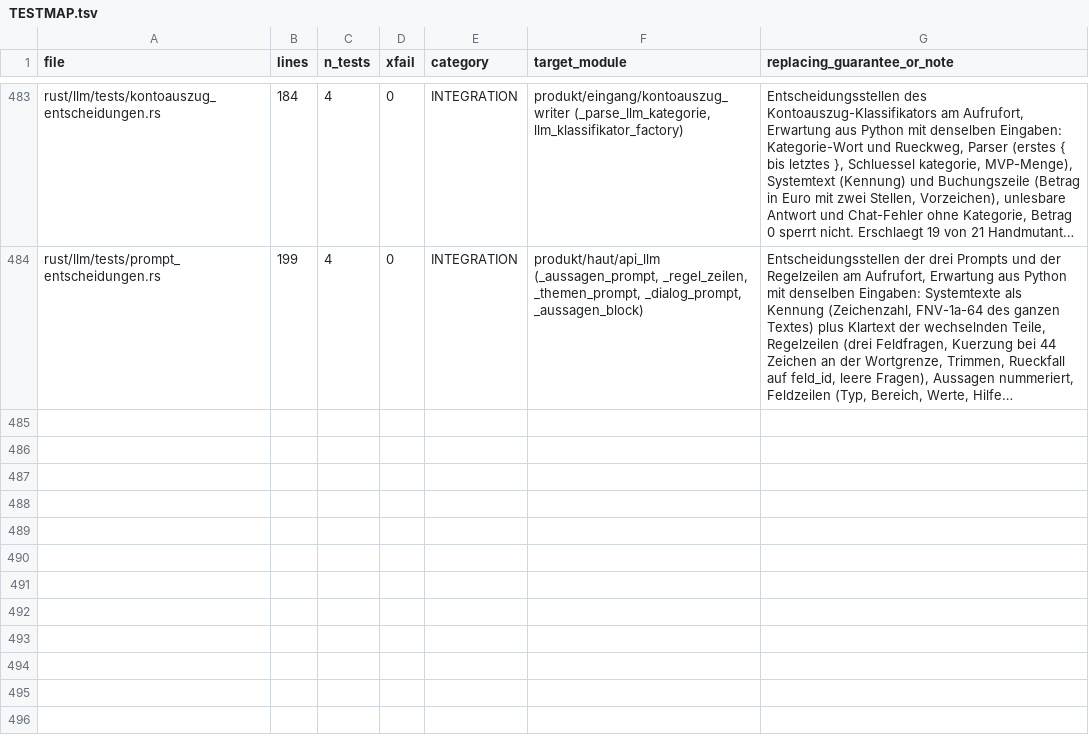
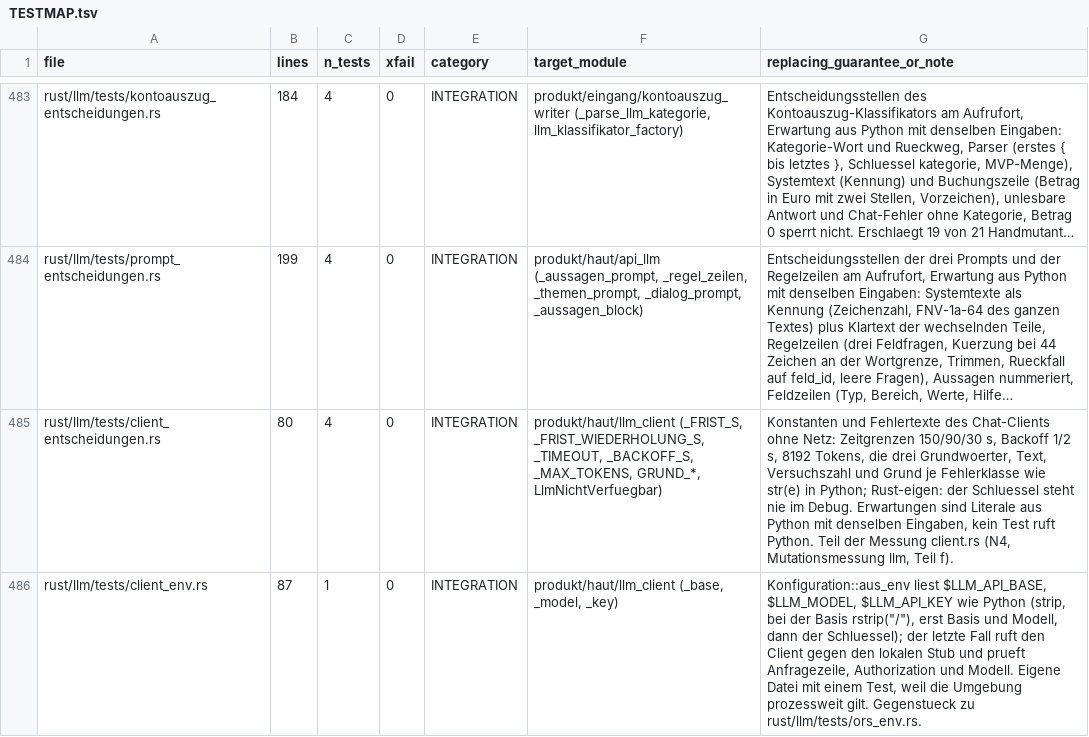
Before and after one commit to juliuswiener/taxgraph, a TSV file: rust/TESTMAP.tsv, drawn as a sheet; only a part is shown, gaps mark what is left out; long unchanged cells end in …; the diff covers the shown part only; the diff names each change by its address in the sheet, - before the commit and + after, or states it on an @@ line.

Commit message:
test(llm): Chat-Client, HTTP-Ebene und Schema-Parser gegen Python (N4 llm, Teile f und e)
Neu: client_entscheidungen (4 Tests), client_env (1), client_netz (14), schema_entscheidungen (3), stub/mod.rs (Hilfsquelle, lokaler Stub-Server) und fuenf Zeilen in rust/TESTMAP.tsv. Nur Tests und TESTMAP: kein Produktcode, nichts unter produkt/.

Erwartung je Szenario = Lauf des Python-Clients gegen dasselbe Stub-Skript (Ergebnis, Klasse, Grund, Versuche, Meldung, Zahl der Anfragen); beim Schema das Urteil von jsonschema (Draft 2020-12) ueber die Python-Schemas. Kein Test ruft Python.

Messung (Zahlen von neunc, mit alten und neuen Tests, Handmutanten ausserhalb des Repos): client.rs 78 von 79 erschlagen, CL80 gleichwertig (to_vec auf einem Value scheitert nie). http.rs 40 von 46: HT04, HT10, HT15, HT16, HT17 unerreichbar (leerer Pfad, TimedOut beim Lesen, Standardport 80/443 nicht bindbar), HT38 gleichwertig. schema.rs 19 von 19.

ABWEICHUNG VON PYTHON (Befund der Messung, keine Absicht, http.rs unveraendert; der Test weicht_von_python_ab_vier_eingaben_enden_in_rust_anders haelt das heutige Rust-Verhalten fest, kein Soll): 1) Content-Length ohne Zahl: Python liest bis zum Ende der Verbindung, Rust meldet endgueltig. 2) Basis ohne Schema: Python voruebergehend mit drei Versuchen, Rust endgueltig nach einem. 3) ftp://-Basis: Python versucht FTP, Rust endgueltig. 4) IPv6 in Klammern ohne Port: Python nimmt Port 80, Rust meldet Port keine Zahl.

Rust-eigen, getestet: der Schluessel wird auch in Netz- und Kaputt-Meldungen maskiert (Python nur im Fehlerkoerper); ein leerer Schluessel maskiert nichts.

```diff
--- a/rust/TESTMAP.tsv
+++ b/rust/TESTMAP.tsv
+row 485: rust/llm/tests/client_entscheidungen.rs | 80 | 4 | 0 | INTEGRATION | produkt/haut/llm_client (_FRIST_S, _FRIST_WIEDERHOLUNG_S, _TIMEOUT, _BACKOFF_S, _MAX_TOKENS, GRUND_*, LlmNichtVerfuegbar) | Konstanten und Fehlertexte des Chat-Clients ohne Netz: Zeitgrenzen 150/90/30 s, Backoff 1/2 s, 8192 Tokens, die drei Grundwoerter, Text, Versuchszahl und Grund je Fehlerklasse wie str(e) in Python; Rust-eigen: der Schluessel steht nie im Debug. Erwartungen sind Literale aus Python mit denselben Eingaben, kein Test ruft Python. Teil der Messung client.rs (N4, Mutationsmessung llm, Teil f).
+row 486: rust/llm/tests/client_env.rs | 87 | 1 | 0 | INTEGRATION | produkt/haut/llm_client (_base, _model, _key) | Konfiguration::aus_env liest $LLM_API_BASE, $LLM_MODEL, $LLM_API_KEY wie Python (strip, bei der Basis rstrip("/"), erst Basis und Modell, dann der Schluessel); der letzte Fall ruft den Client gegen den lokalen Stub und prueft Anfragezeile, Authorization und Modell. Eigene Datei mit einem Test, weil die Umgebung prozessweit gilt. Gegenstueck zu rust/llm/tests/ors_env.rs.
```
Also changed, not shown: 3 added rows elsewhere in this file, 5 other files.
